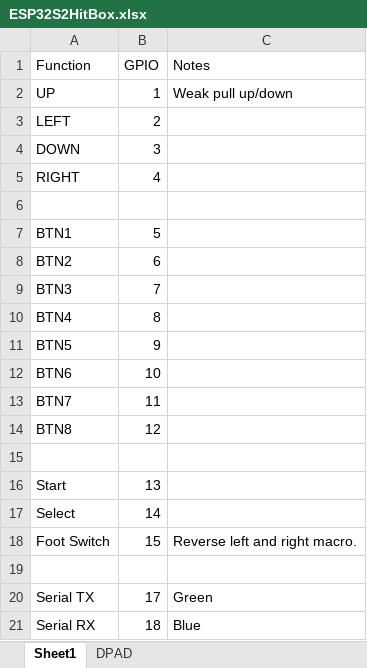
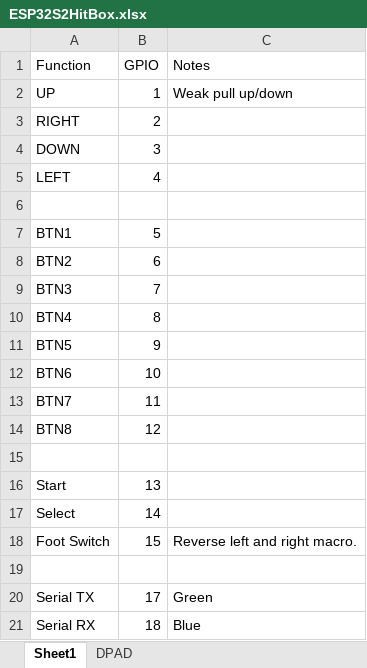
Before and after one commit to kj831ca/ESP32-S2_Hitbox, an Excel workbook: documents/ESP32S2HitBox.xlsx, sheet Sheet1, drawn as a sheet; values as stored, in another font and other column widths than the file's, no borders; the diff names each change by its address in the sheet, - before the commit and + after, or states it on an @@ line.

```diff
--- a/documents/ESP32S2HitBox.xlsx (sheet Sheet1)
+++ b/documents/ESP32S2HitBox.xlsx (sheet Sheet1)
-A3 (Function): LEFT
+A3 (Function): RIGHT
-A5 (Function): RIGHT
+A5 (Function): LEFT
```
Also changed, not shown: sheet DPAD, 1 other file.
